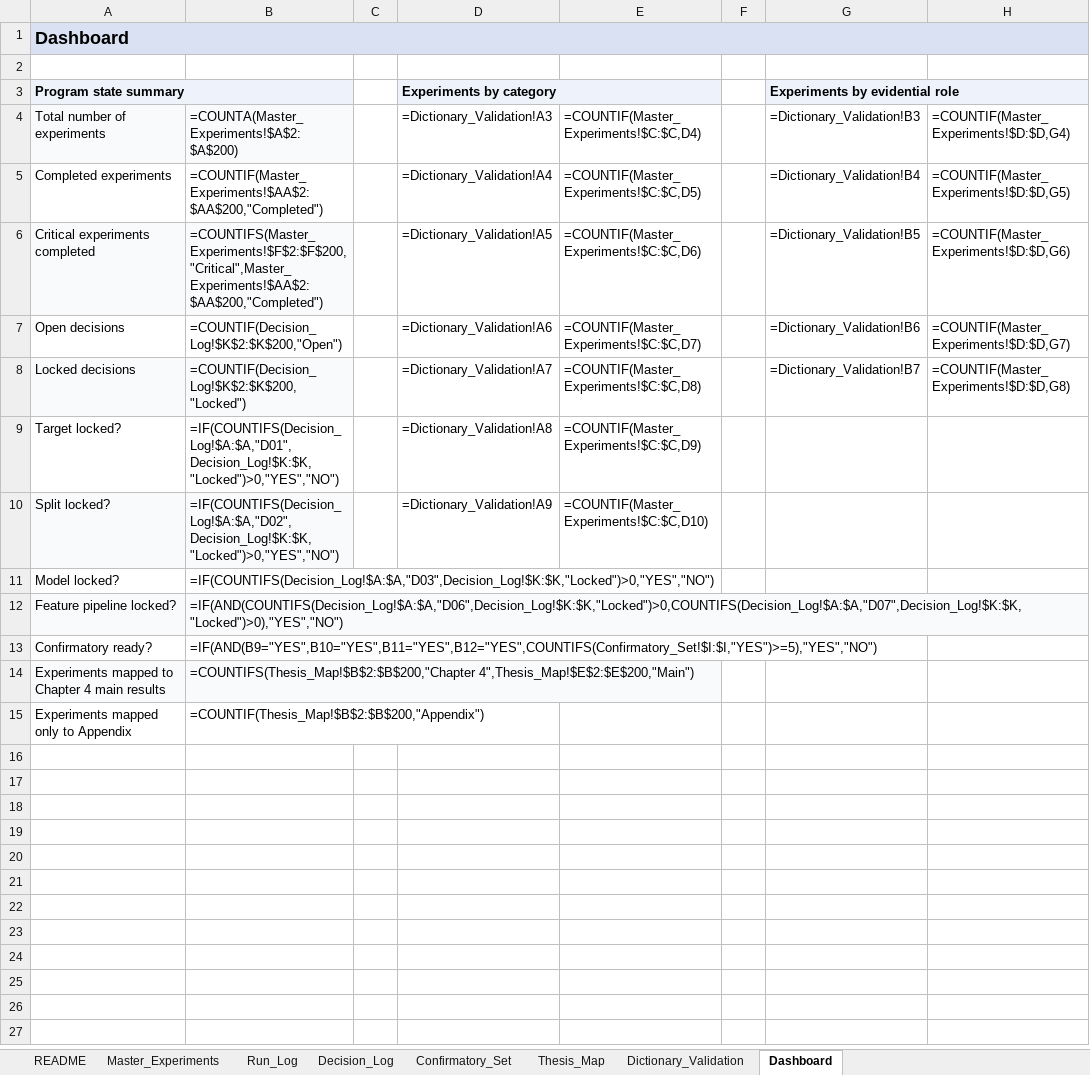
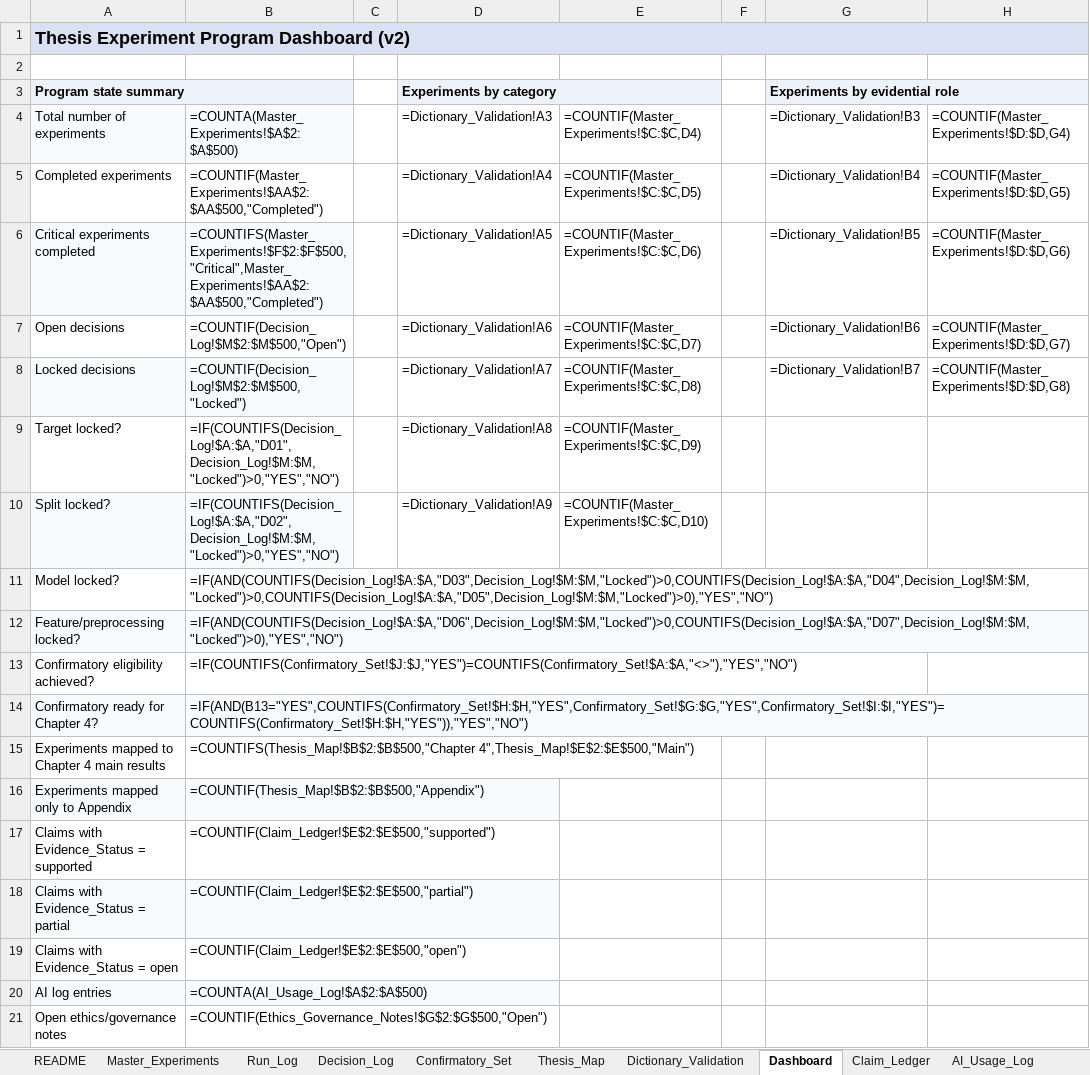
Before and after one commit to khalosh74/Thesis_ML, an Excel workbook: thesis_experiment_program.xlsx, sheet Dashboard, drawn as a sheet; values as stored, in another font and other column widths than the file's, no borders; formulas without a stored value are shown as written; conditional formats not drawn; removed rows and columns are numbered as before the commit, all else as after; the diff names each change by its address in the sheet, - before the commit and + after, or states it on an @@ line.

```diff
--- a/thesis_experiment_program.xlsx (sheet Dashboard)
+++ b/thesis_experiment_program.xlsx (sheet Dashboard)
+sheet tab: Claim_Ledger
+sheet tab: AI_Usage_Log
-A1 (Program state summary): Dashboard
+A1 (Program state summary): Thesis Experiment Program Dashboard (v2)
-B4: =COUNTA(Master_Experiments!$A$2:$A$200)
+B4: =COUNTA(Master_Experiments!$A$2:$A$500)
-B5: =COUNTIF(Master_Experiments!$AA$2:$AA$200,"Completed")
+B5: =COUNTIF(Master_Experiments!$AA$2:$AA$500,"Completed")
-B6: =COUNTIFS(Master_Experiments!$F$2:$F$200,"Critical",Master_Experiments!$AA$2:$AA$200,"Completed")
+B6: =COUNTIFS(Master_Experiments!$F$2:$F$500,"Critical",Master_Experiments!$AA$2:$AA$500,"Completed")
-B7: =COUNTIF(Decision_Log!$K$2:$K$200,"Open")
+B7: =COUNTIF(Decision_Log!$M$2:$M$500,"Open")
-B8: =COUNTIF(Decision_Log!$K$2:$K$200,"Locked")
+B8: =COUNTIF(Decision_Log!$M$2:$M$500,"Locked")
-B9: =IF(COUNTIFS(Decision_Log!$A:$A,"D01",Decision_Log!$K:$K,"Locked")>0,"YES","NO")
+B9: =IF(COUNTIFS(Decision_Log!$A:$A,"D01",Decision_Log!$M:$M,"Locked")>0,"YES","NO")
-B10: =IF(COUNTIFS(Decision_Log!$A:$A,"D02",Decision_Log!$K:$K,"Locked")>0,"YES","NO")
+B10: =IF(COUNTIFS(Decision_Log!$A:$A,"D02",Decision_Log!$M:$M,"Locked")>0,"YES","NO")
-B11: =IF(COUNTIFS(Decision_Log!$A:$A,"D03",Decision_Log!$K:$K,"Locked")>0,"YES","NO")
+B11: =IF(AND(COUNTIFS(Decision_Log!$A:$A,"D03",Decision_Log!$M:$M,"Locked")>0,COUNTIFS(Decision_Log!$A:$A,"D04",Decision_Log!$M:$M,"Locked")>0,COUNTIFS(Decision_Log!$A:$A,"D05",Decision_Log!$M:$M,"Locked")>0),"YES","NO")
-A12 (Program state summary): Feature pipeline locked?
+A12 (Program state summary): Feature/preprocessing locked?
-B12: =IF(AND(COUNTIFS(Decision_Log!$A:$A,"D06",Decision_Log!$K:$K,"Locked")>0,COUNTIFS(Decision_Log!$A:$A,"D07",Decision_Log!$K:$K,"Locked")>0),"YES","NO")
+B12: =IF(AND(COUNTIFS(Decision_Log!$A:$A,"D06",Decision_Log!$M:$M,"Locked")>0,COUNTIFS(Decision_Log!$A:$A,"D07",Decision_Log!$M:$M,"Locked")>0),"YES","NO")
-row 13: Confirmatory ready? | =IF(AND(B9="YES",B10="YES",B11="YES",B12="YES",COUNTIFS(Confirmatory_Set!$I:$I,"YES")>=5),"YES","NO")
+row 13: Confirmatory eligibility achieved? | =IF(COUNTIFS(Confirmatory_Set!$J:$J,"YES")=COUNTIFS(Confirmatory_Set!$A:$A,"<>"),"YES","NO")
+row 14: Confirmatory ready for Chapter 4? | =IF(AND(B13="YES",COUNTIFS(Confirmatory_Set!$H:$H,"YES",Confirmatory_Set!$G:$G,"YES",Confirmatory_Set!$I:$I,"YES")=COUNTIFS(Confirmatory_Set!$H:$H,"YES")),"YES","NO")
-A15:B15 fill: #F8FAFC
+A15:B15 fill: none
-B15: =COUNTIFS(Thesis_Map!$B$2:$B$200,"Chapter 4",Thesis_Map!$E$2:$E$200,"Main")
+B15: =COUNTIFS(Thesis_Map!$B$2:$B$500,"Chapter 4",Thesis_Map!$E$2:$E$500,"Main")
-A16:B16 fill: none
+A16:B16 fill: #F8FAFC
-B16: =COUNTIF(Thesis_Map!$B$2:$B$200,"Appendix")
+B16: =COUNTIF(Thesis_Map!$B$2:$B$500,"Appendix")
+row 17: Claims with Evidence_Status = supported | =COUNTIF(Claim_Ledger!$E$2:$E$500,"supported")
+row 18: Claims with Evidence_Status = partial | =COUNTIF(Claim_Ledger!$E$2:$E$500,"partial")
+row 19: Claims with Evidence_Status = open | =COUNTIF(Claim_Ledger!$E$2:$E$500,"open")
+row 20: AI log entries | =COUNTA(AI_Usage_Log!$A$2:$A$500)
+row 21: Open ethics/governance notes | =COUNTIF(Ethics_Governance_Notes!$G$2:$G$500,"Open")
```
Also changed, not shown: sheet Master_Experiments, sheet Dictionary_Validation, sheet Decision_Log, sheet Confirmatory_Set, sheet README, sheet Thesis_Map, 1 more sheet, other sheet tabs, 2 other files.
